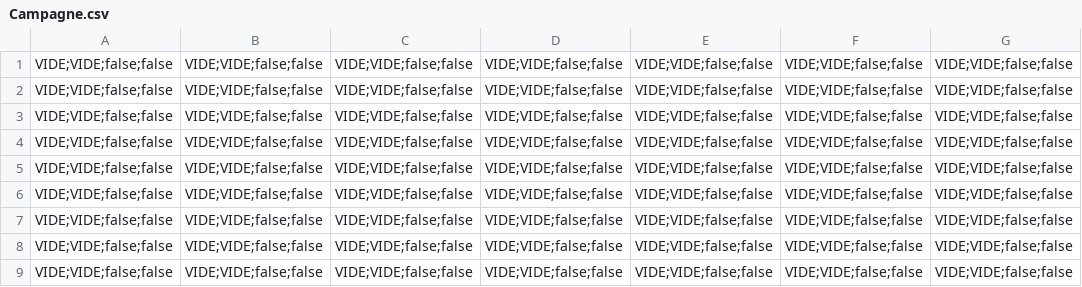
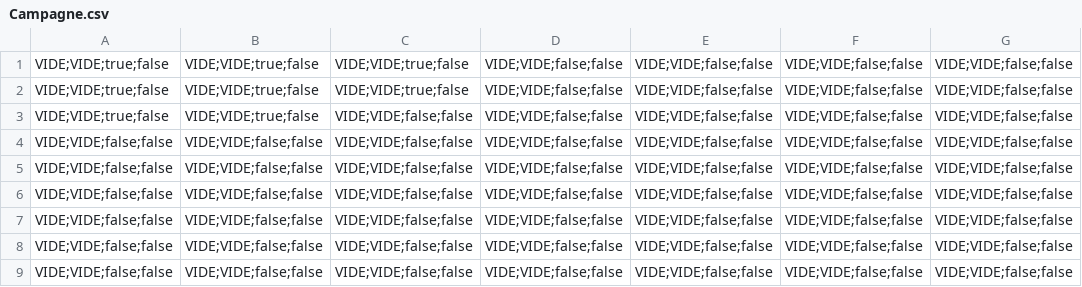
Before and after one commit to PheonBest/Perseverance_II, a CSV file: src/main/java/cartes/Campagne.csv, drawn as a sheet; only a part is shown; the diff names each change by its address in the sheet, - before the commit and + after, or states it on an @@ line.

Commit message:
Gestion des fichiers cartes dynamiques par ajout/suppression d'InputStream, images statiques, échec/réussite des mini-jeux, point d'apparition, déplacement des cartes
Variables statiques pour les imagesSymboles et imagesMenu
Correction de la gestion des cartes: Mise à jour de la liste des cartes par ajout/suppression d'InputStream dans la hashMap
Déplacement des cartes dans src/main/java
Modification automatique du point d'apparition par rapport à la position du joueur lorsqu'on édite la carte
Scan/Extraction des cellules autorisées uniquement
Ajout de malus/échec/réussite des mini-jeux

```diff
--- a/src/main/java/cartes/Campagne.csv
+++ b/src/main/java/cartes/Campagne.csv
-A1:A3: VIDE;VIDE;false;false
+A1:A3: VIDE;VIDE;true;false
-B1:B3: VIDE;VIDE;false;false
+B1:B3: VIDE;VIDE;true;false
-C1:C2: VIDE;VIDE;false;false
+C1:C2: VIDE;VIDE;true;false
```
Also changed, not shown: 23 other files.
